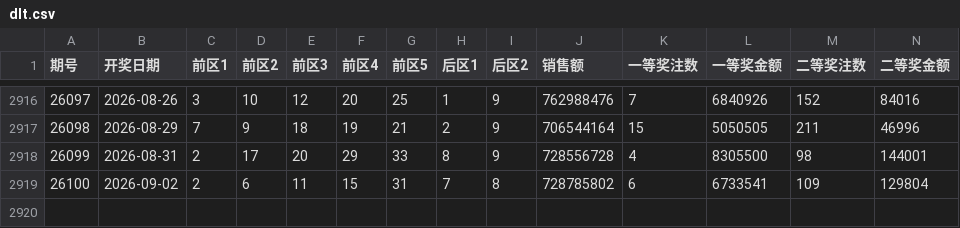
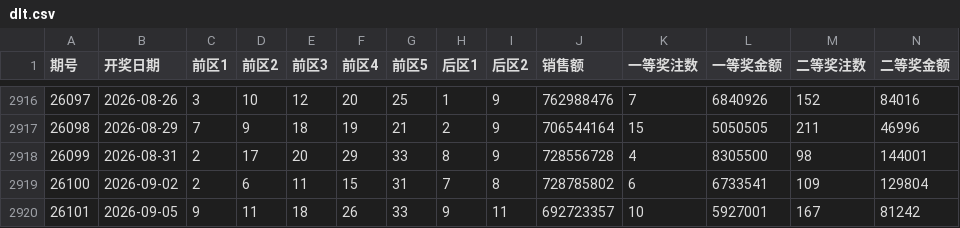
Before and after one commit to shuoquanli-source/lottery-helper-, a CSV file: data/dlt.csv, drawn as a sheet; only a part is shown, gaps mark what is left out; rows hold the shown columns only; the diff names each change by its address in the sheet, - before the commit and + after, or states it on an @@ line.

```diff
--- a/data/dlt.csv
+++ b/data/dlt.csv
+row 2920: 26101 | 2026-09-05 | 9 | 11 | 18 | 26 | 33 | 9 | 11 | 692723357 | 10 | 5927001 | 167 | 81242
```
Also changed, not shown: data/kl8.csv.
